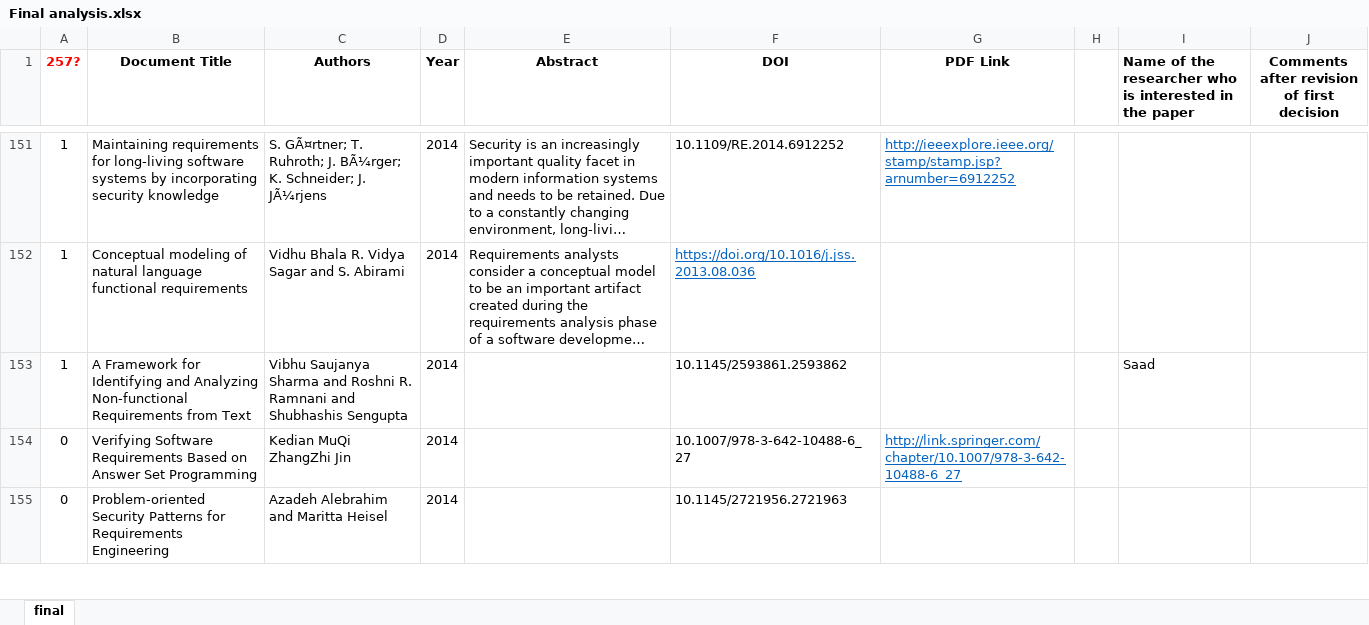
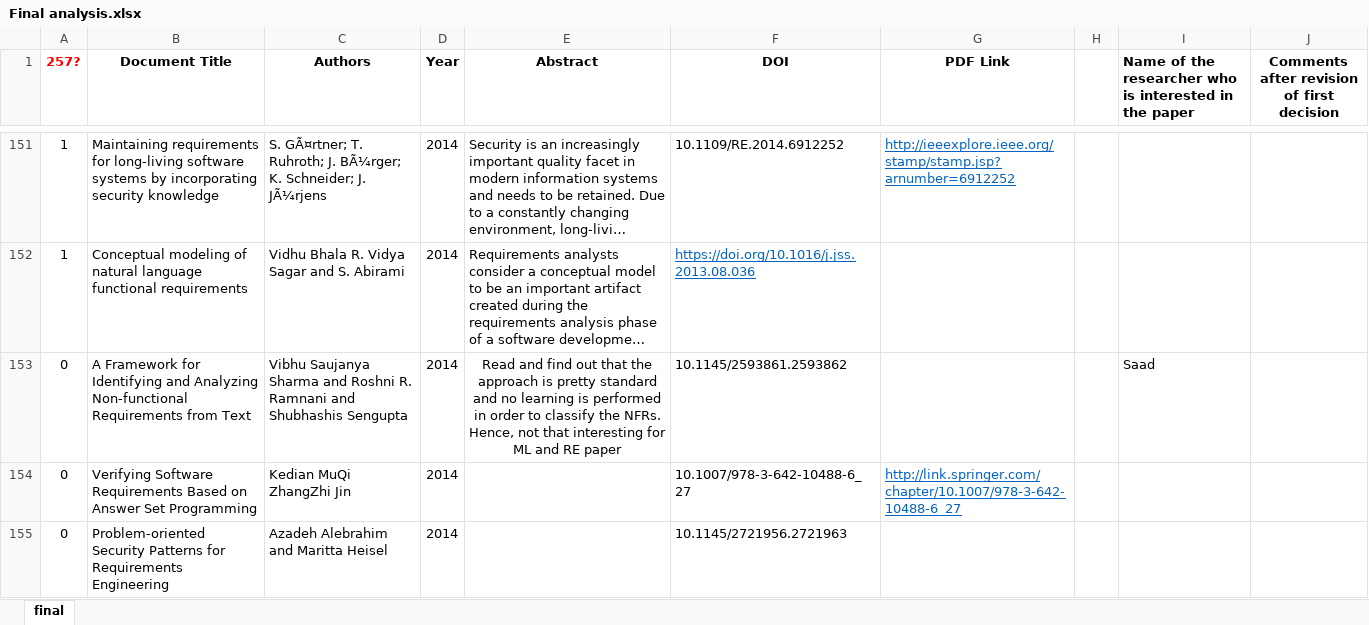
Before and after one commit to levilucio/ML_Requirements, an Excel workbook: literature/Final analysis.xlsx, sheet final, drawn as a sheet; only a part is shown, gaps mark what is left out; long unchanged cells end in …; values as stored, in another font and other column widths than the file's, no borders; charts and pictures not drawn; the diff names each change by its address in the sheet, - before the commit and + after, or states it on an @@ line.

Commit message:
turned a paper to not interesting for ML+RE paper

```diff
--- a/literature/Final analysis.xlsx (sheet final)
+++ b/literature/Final analysis.xlsx (sheet final)
-A153 (257?): 1
+A153 (257?): 0
-E153 (Abstract): (empty)
+E153 (Abstract): Read and find out that the approach is pretty standard and no learning is performed in order to classify the NFRs. Hence, not that interesting for ML and RE paper
```
